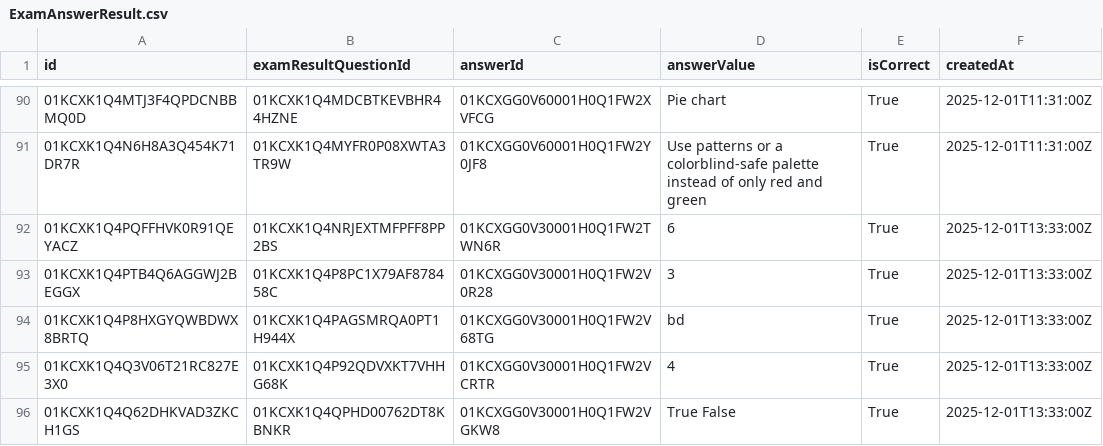
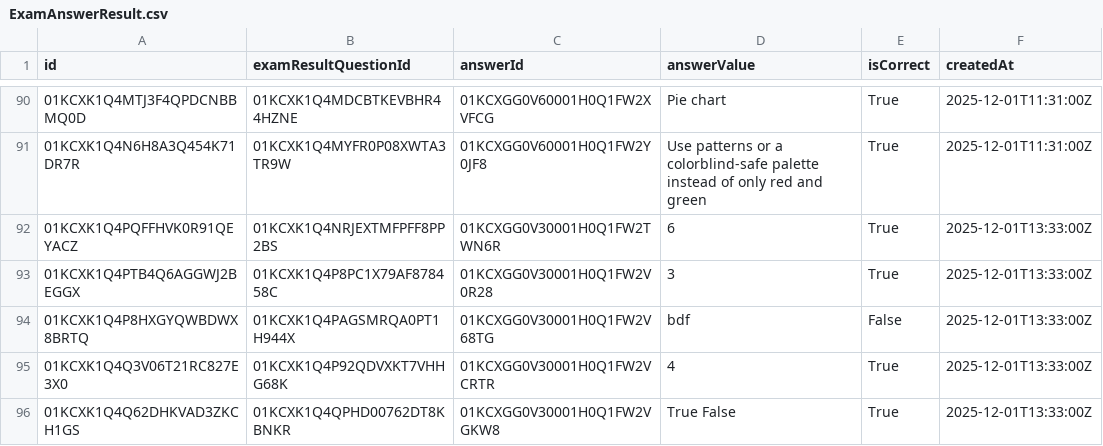
Before and after one commit to ShinThant3010/test-analysis-recommendation-vertex-ai-rag, a CSV file: _data/exam_result/ExamAnswerResult.csv, drawn as a sheet; only a part is shown, gaps mark what is left out.

Commit message:
Update README, CSV data, and API endpoints; enhance configuration and logging

```diff
--- a/_data/exam_result/ExamAnswerResult.csv
+++ b/_data/exam_result/ExamAnswerResult.csv
@@ -93,3 +93,3 @@ id,examResultQuestionId,answerId,answerValue,isCorrect,createdAt
 01KCXK1Q4PTB4Q6AGGWJ2BEGGX,01KCXK1Q4P8PC1X79AF878458C,01KCXGG0V30001H0Q1FW2V0R28,3,True,2025-12-01T13:33:00Z
-01KCXK1Q4P8HXGYQWBDWX8BRTQ,01KCXK1Q4PAGSMRQA0PT1H944X,01KCXGG0V30001H0Q1FW2V68TG,bd,True,2025-12-01T13:33:00Z
+01KCXK1Q4P8HXGYQWBDWX8BRTQ,01KCXK1Q4PAGSMRQA0PT1H944X,01KCXGG0V30001H0Q1FW2V68TG,bdf,False,2025-12-01T13:33:00Z
 01KCXK1Q4Q3V06T21RC827E3X0,01KCXK1Q4P92QDVXKT7VHHG68K,01KCXGG0V30001H0Q1FW2VCRTR,4,True,2025-12-01T13:33:00Z
```
Also changed, not shown: _data/exam_result/ExamResult.csv, 4 other files.
